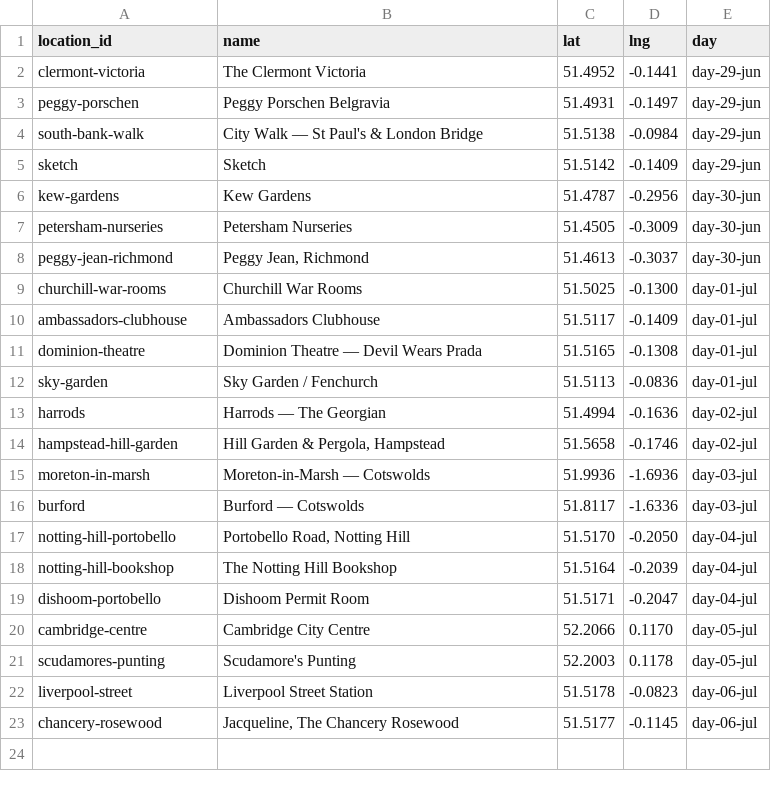
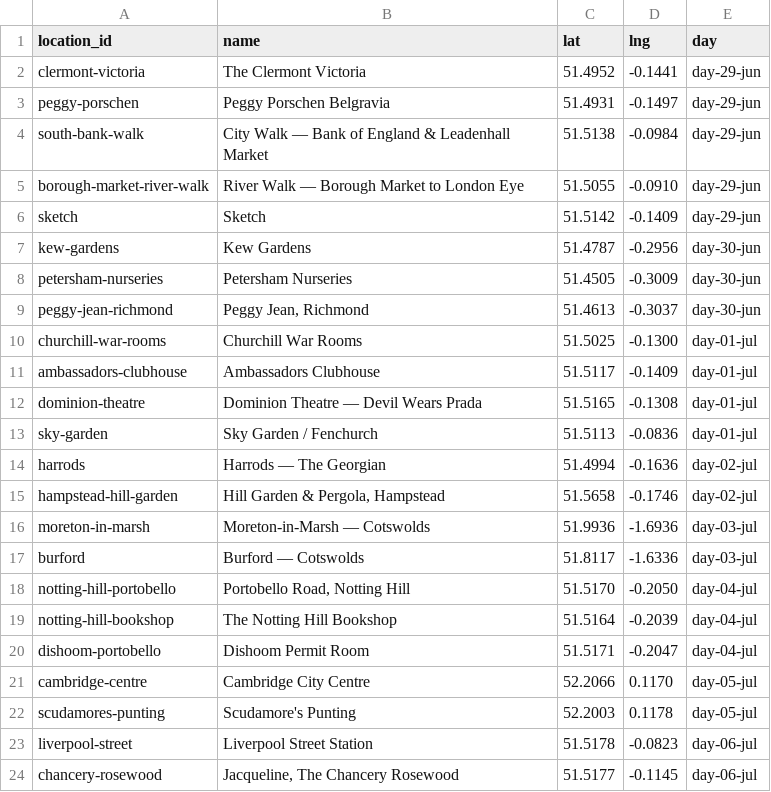
Before and after one commit to harveystephenson/London-2026, a CSV file: data/flag_locations.csv, drawn as a sheet.

Commit message:
Correct 29 June schedule: drop St Paul's, add Borough Market river walk (#36)
The 2:00pm walk never actually went to St Paul's. It also missed the
second half of that afternoon: a river walk from Borough Market, along
the south bank of the Thames, ending at the London Eye. Added as a new
schedule entry and map pin; the original walk's map pin is renamed to
match (Bank of England & Leadenhall Market, St Paul's dropped).

Which bridge was crossed during the first walk is still unconfirmed —
flagged inline as "TBC from photos" pending a GPS review pass.

Closes #30

```diff
--- a/data/flag_locations.csv
+++ b/data/flag_locations.csv
@@ -3,3 +3,4 @@ clermont-victoria,The Clermont Victoria,51.4952,-0.1441,day-29-jun
 peggy-porschen,Peggy Porschen Belgravia,51.4931,-0.1497,day-29-jun
-south-bank-walk,City Walk — St Paul's & London Bridge,51.5138,-0.0984,day-29-jun
+south-bank-walk,City Walk — Bank of England & Leadenhall Market,51.5138,-0.0984,day-29-jun
+borough-market-river-walk,River Walk — Borough Market to London Eye,51.5055,-0.0910,day-29-jun
 sketch,Sketch,51.5142,-0.1409,day-29-jun
```
Also changed, not shown: 1 other file.
